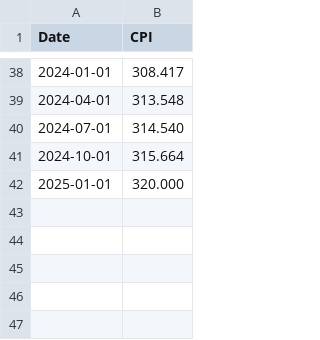
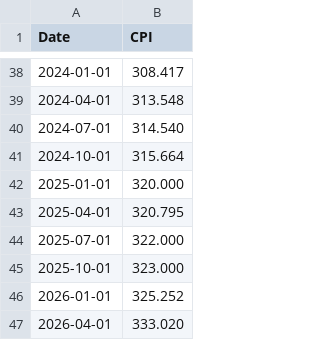
Before and after one commit to tyoungg/Inf_stock, a CSV file: inflation-adjusted-stocks/inflation_data/cpi.csv, drawn as a sheet; only a part is shown, gaps mark what is left out.

```diff
--- a/inflation-adjusted-stocks/inflation_data/cpi.csv
+++ b/inflation-adjusted-stocks/inflation_data/cpi.csv
@@ -42 +42,6 @@ Date,CPI
 2025-01-01,320.000
+2025-04-01,320.795
+2025-07-01,322.000
+2025-10-01,323.000
+2026-01-01,325.252
+2026-04-01,333.020
```
